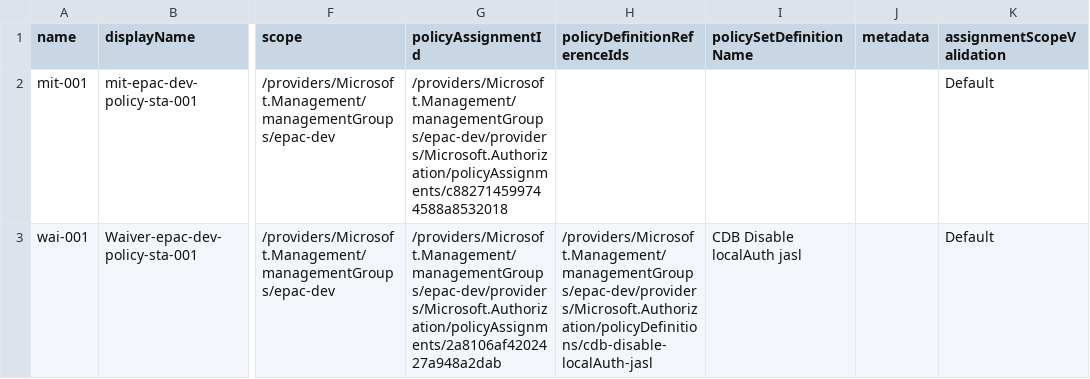
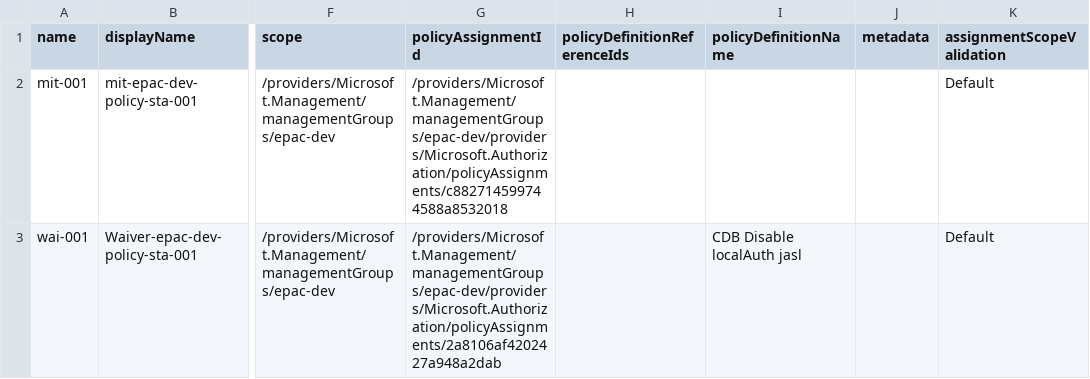
Before and after one commit to ChechuJA/bsant-epac-jasl, a CSV file: Definitions/policyExemptions/epac-dev/active-exemptions-policy.csv, drawn as a sheet; only a part is shown, gaps mark what is left out; the diff names each change by its address in the sheet, - before the commit and + after, or states it on an @@ line.

Commit message:
policyDefinitionReferenceId not found in policyAssignment '2a8106af4202427a948a2dab'.

```diff
--- a/Definitions/policyExemptions/epac-dev/active-exemptions-policy.csv
+++ b/Definitions/policyExemptions/epac-dev/active-exemptions-policy.csv
-I1: policySetDefinitionName
+I1: policyDefinitionName
-H3 (policyDefinitionReferenceIds): /providers/Microsoft.Management/managementGroups/epac-dev/providers/Microsoft.Authorization/policyDefinitions/cdb-disable-localAuth-jasl
+H3 (policyDefinitionReferenceIds): (empty)
```
